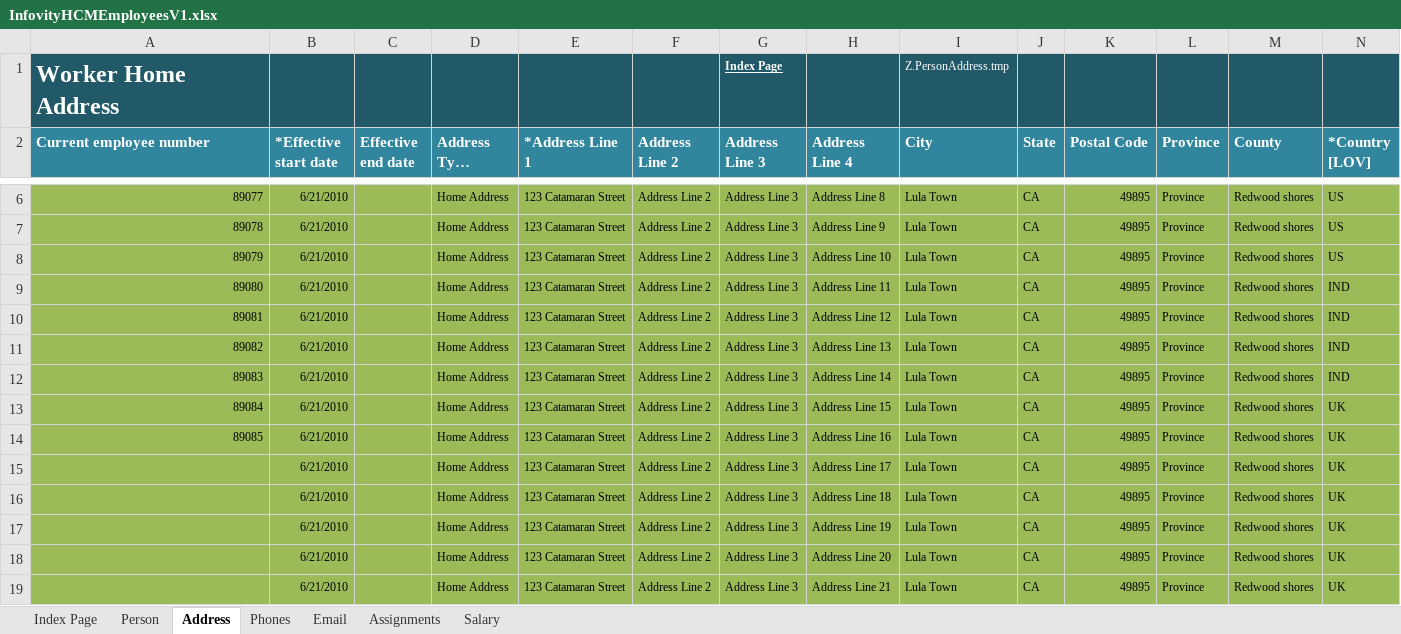
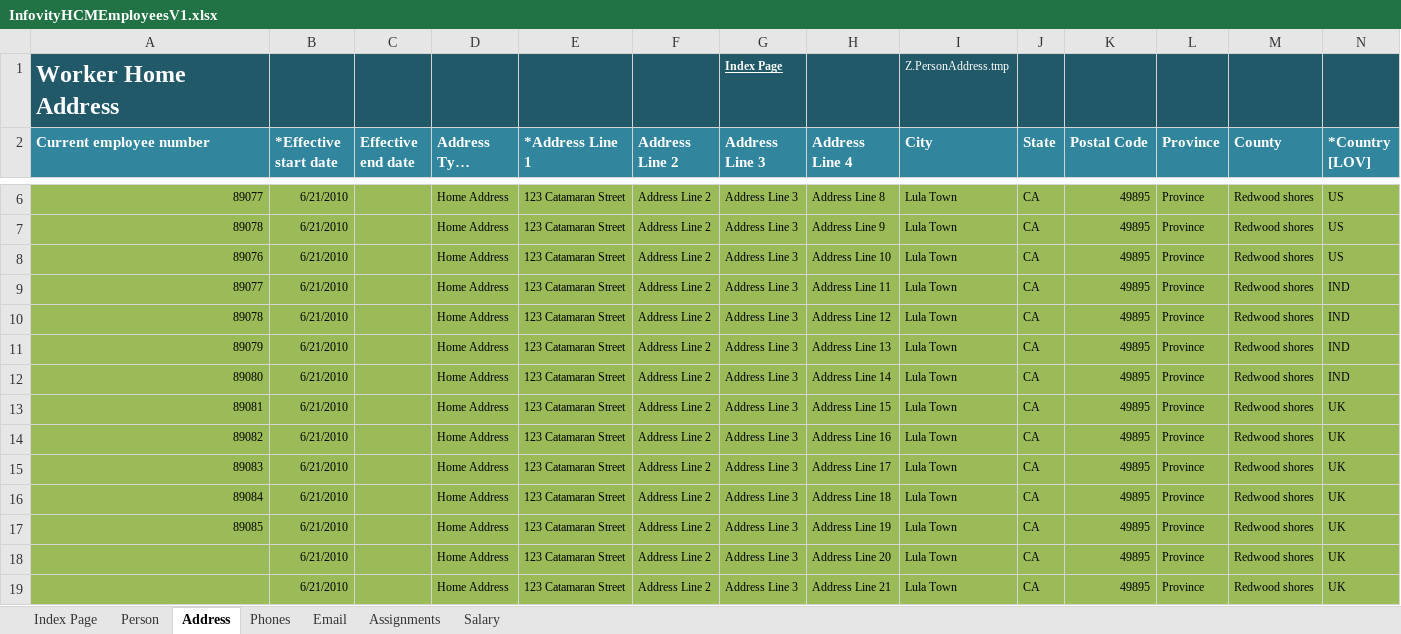
Before and after one commit to infovity/CloudDM, an Excel workbook: Fusion/ETL/Customers/Common/HCM/WorkStructuresMigration/WorkStructure_IFTY_V1_FUSN_R7/data-in/InfovityHCMEmployeesV1.xlsx, sheet Address, drawn as a sheet; only a part is shown, gaps mark what is left out; long unchanged cells end in …; values as stored, in another font and other column widths than the file's, no borders; removed rows and columns are numbered as before the commit, all else as after; the diff names each change by its address in the sheet, - before the commit and + after, or states it on an @@ line.

```diff
--- a/Fusion/ETL/Customers/Common/HCM/WorkStructuresMigration/WorkStructure_IFTY_V1_FUSN_R7/data-in/InfovityHCMEmployeesV1.xlsx (sheet Address)
+++ b/Fusion/ETL/Customers/Common/HCM/WorkStructuresMigration/WorkStructure_IFTY_V1_FUSN_R7/data-in/InfovityHCMEmployeesV1.xlsx (sheet Address)
+row 8: 89076 | 6/21/2010 |  | Home Address | 123 Catamaran Street | Address Line 2 | Address Line 3 | Address Line 10 | Lula Town | CA | 49895 | Province | Redwood shores | US
+row 9: 89077 | 6/21/2010 |  | Home Address | 123 Catamaran Street | Address Line 2 | Address Line 3 | Address Line 11 | Lula Town | CA | 49895 | Province | Redwood shores | IND
+row 10: 89078 | 6/21/2010 |  | Home Address | 123 Catamaran Street | Address Line 2 | Address Line 3 | Address Line 12 | Lula Town | CA | 49895 | Province | Redwood shores | IND
-H11 (Address Line 4): Address Line 10
+H11 (Address Line 4): Address Line 13
-N11 (*Country [LOV]): US
+N11 (*Country [LOV]): IND
-H12 (Address Line 4): Address Line 11
+H12 (Address Line 4): Address Line 14
-H13 (Address Line 4): Address Line 12
+H13 (Address Line 4): Address Line 15
-N13:N15 (*Country [LOV]): IND
+N13:N15 (*Country [LOV]): UK
-H14 (Address Line 4): Address Line 13
+H14 (Address Line 4): Address Line 16
-H15 (Address Line 4): Address Line 14
+H15 (Address Line 4): Address Line 17
-H16 (Address Line 4): Address Line 15
+H16 (Address Line 4): Address Line 18
-H17 (Address Line 4): Address Line 16
+H17 (Address Line 4): Address Line 19
-row 15:  | 6/21/2010 |  | Home Address | 123 Catamaran Street | Address Line 2 | Address Line 3 | Address Line 17 | Lula Town | CA | 49895 | Province | Redwood shores | UK
-row 16:  | 6/21/2010 |  | Home Address | 123 Catamaran Street | Address Line 2 | Address Line 3 | Address Line 18 | Lula Town | CA | 49895 | Province | Redwood shores | UK
-row 17:  | 6/21/2010 |  | Home Address | 123 Catamaran Street | Address Line 2 | Address Line 3 | Address Line 19 | Lula Town | CA | 49895 | Province | Redwood shores | UK
```
Also changed, not shown: sheet Phones, 2 other files.
